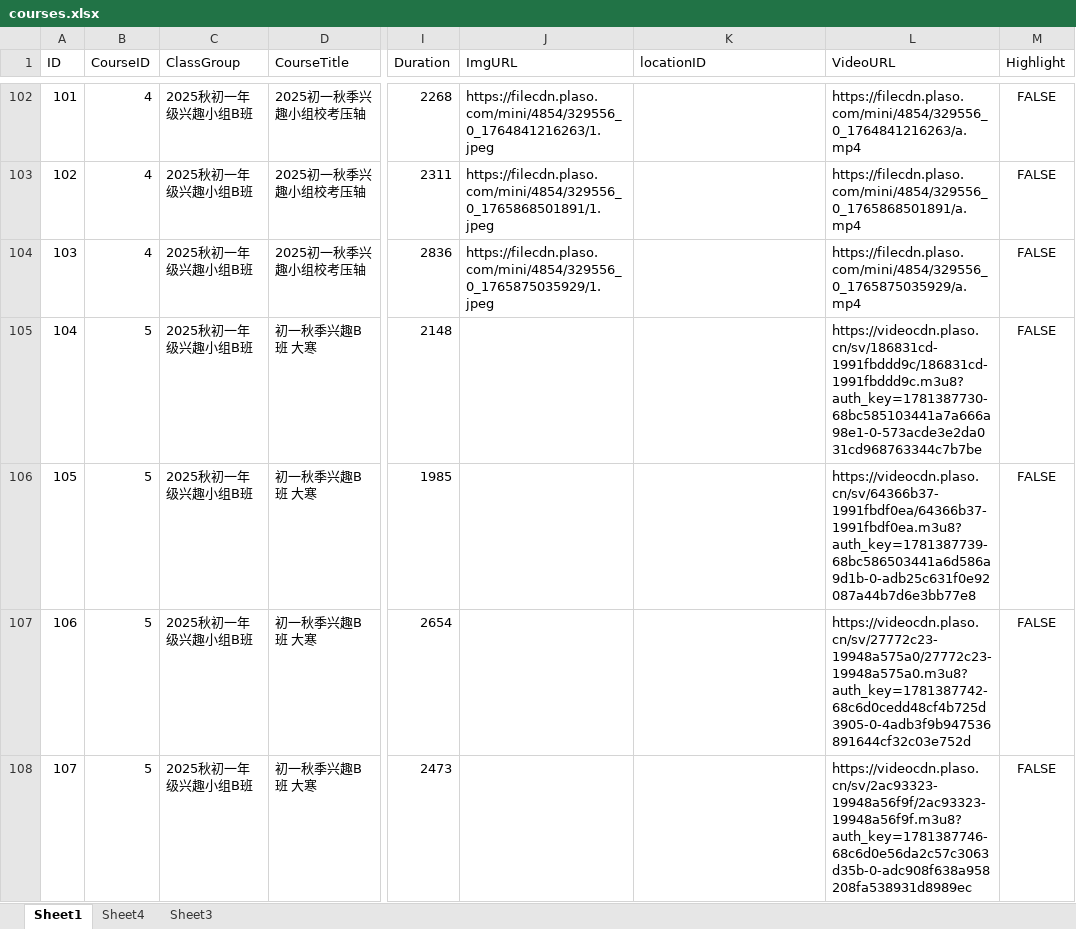
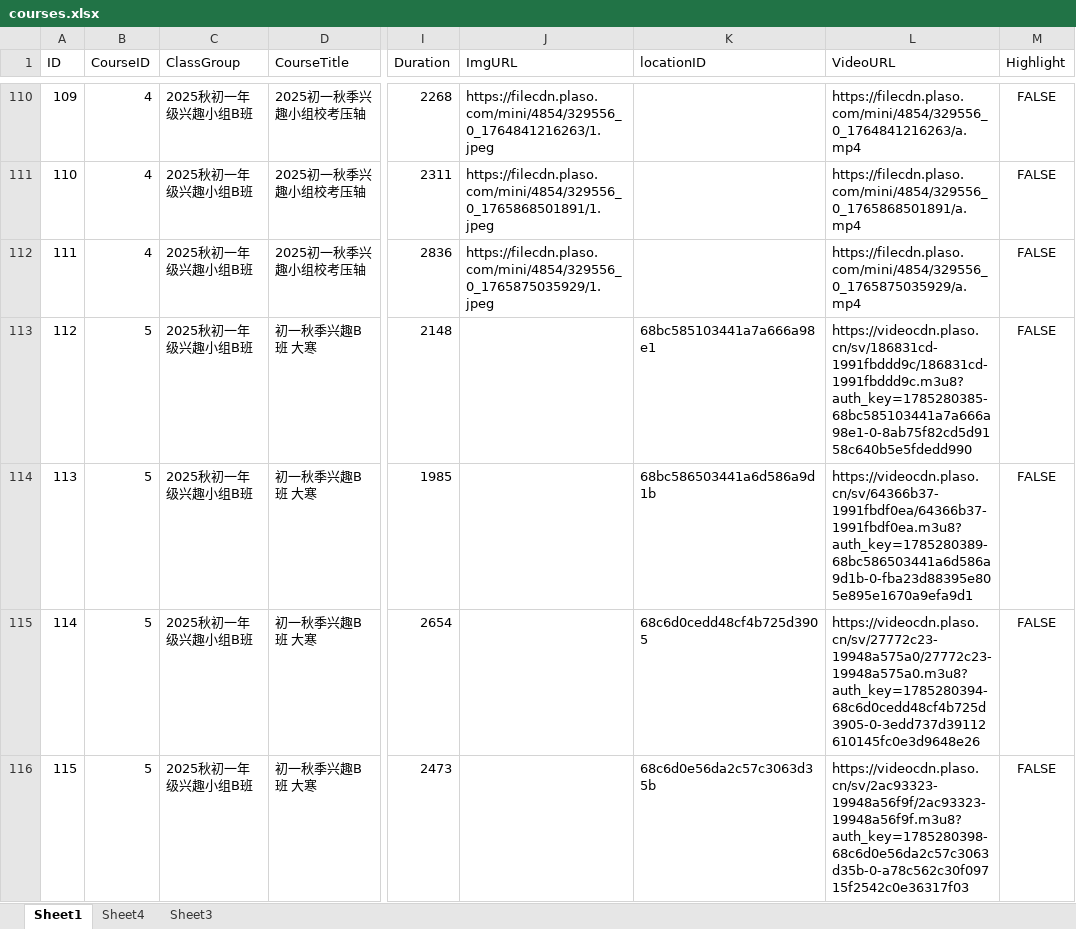
Before and after one commit to join20252/7thmath, an Excel workbook: courses.xlsx, sheet Sheet1, drawn as a sheet; only a part is shown, gaps mark what is left out; values as stored, in another font and other column widths than the file's, no borders; addresses are those after the commit; the diff covers the shown part only; the diff names each change by its address in the sheet, - before the commit and + after, or states it on an @@ line.

```diff
--- a/courses.xlsx (sheet Sheet1)
+++ b/courses.xlsx (sheet Sheet1)
@@ column A (ID) renumbered from row 11 down @@
-K113 (locationID): (empty)
+K113 (locationID): 68bc585103441a7a666a98e1
-L113 (VideoURL): https://videocdn.plaso.cn/sv/186831cd-1991fbddd9c/186831cd-1991fbddd9c.m3u8?auth_key=1781387730-68bc585103441a7a666a98e1-0-573acde3e2da031cd968763344c7b7be
+L113 (VideoURL): https://videocdn.plaso.cn/sv/186831cd-1991fbddd9c/186831cd-1991fbddd9c.m3u8?auth_key=1785280385-68bc585103441a7a666a98e1-0-8ab75f82cd5d9158c640b5e5fdedd990
-K114 (locationID): (empty)
+K114 (locationID): 68bc586503441a6d586a9d1b
-L114 (VideoURL): https://videocdn.plaso.cn/sv/64366b37-1991fbdf0ea/64366b37-1991fbdf0ea.m3u8?auth_key=1781387739-68bc586503441a6d586a9d1b-0-adb25c631f0e92087a44b7d6e3bb77e8
+L114 (VideoURL): https://videocdn.plaso.cn/sv/64366b37-1991fbdf0ea/64366b37-1991fbdf0ea.m3u8?auth_key=1785280389-68bc586503441a6d586a9d1b-0-fba23d88395e805e895e1670a9efa9d1
-K115 (locationID): (empty)
+K115 (locationID): 68c6d0cedd48cf4b725d3905
-L115 (VideoURL): https://videocdn.plaso.cn/sv/27772c23-19948a575a0/27772c23-19948a575a0.m3u8?auth_key=1781387742-68c6d0cedd48cf4b725d3905-0-4adb3f9b947536891644cf32c03e752d
+L115 (VideoURL): https://videocdn.plaso.cn/sv/27772c23-19948a575a0/27772c23-19948a575a0.m3u8?auth_key=1785280394-68c6d0cedd48cf4b725d3905-0-3edd737d39112610145fc0e3d9648e26
-K116 (locationID): (empty)
+K116 (locationID): 68c6d0e56da2c57c3063d35b
-L116 (VideoURL): https://videocdn.plaso.cn/sv/2ac93323-19948a56f9f/2ac93323-19948a56f9f.m3u8?auth_key=1781387746-68c6d0e56da2c57c3063d35b-0-adc908f638a958208fa538931d8989ec
+L116 (VideoURL): https://videocdn.plaso.cn/sv/2ac93323-19948a56f9f/2ac93323-19948a56f9f.m3u8?auth_key=1785280398-68c6d0e56da2c57c3063d35b-0-a78c562c30f09715f2542c0e36317f03
```
Also changed, not shown: 8 added rows, 271 edited cells and cell formats elsewhere in this sheet, 1 other file.
